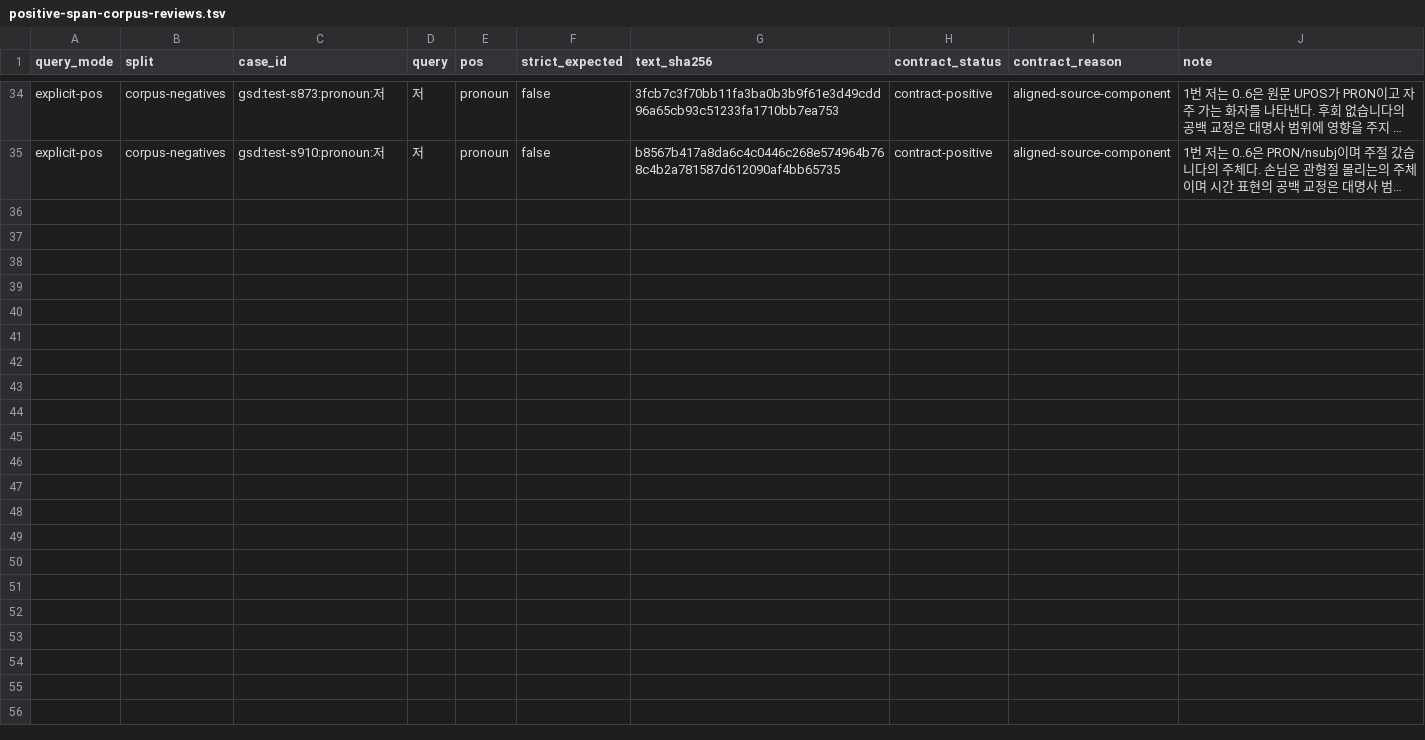
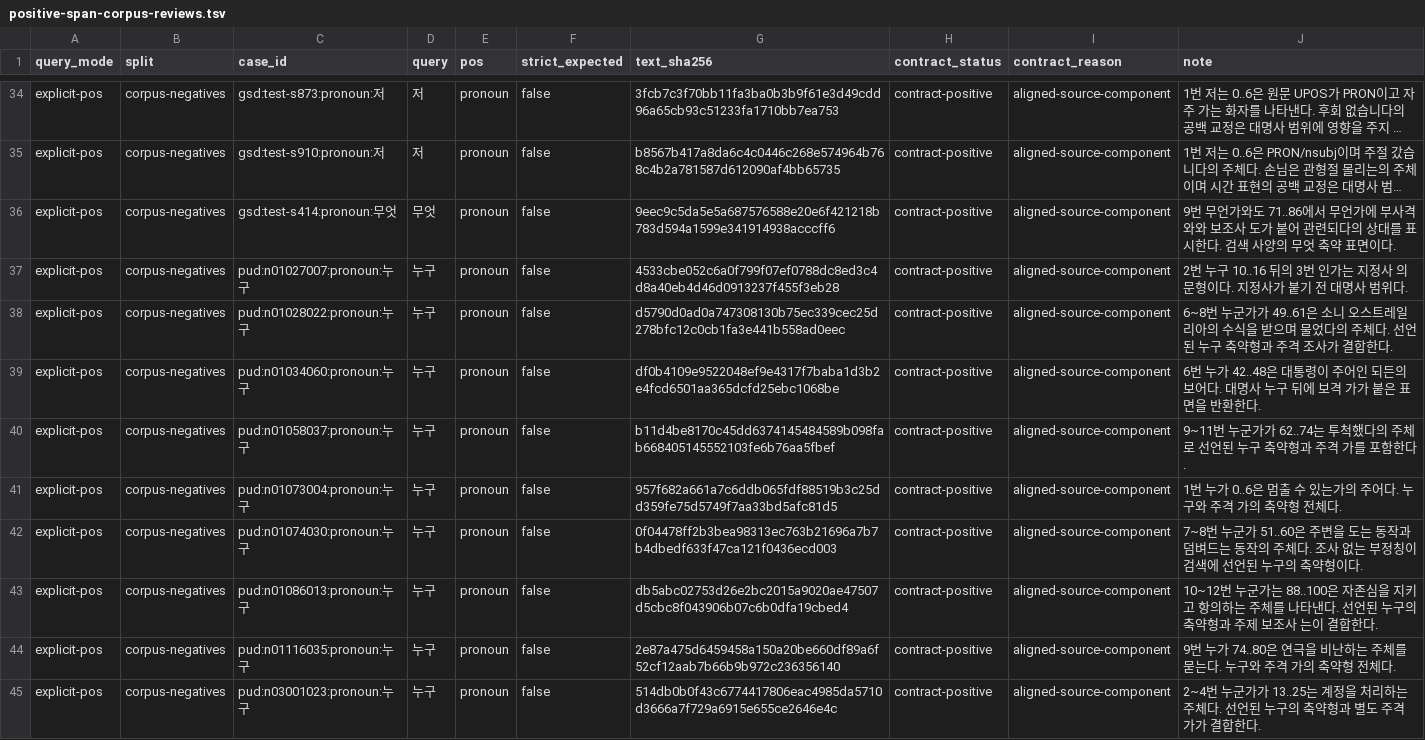
Before and after one commit to SeokminHong/kfind, a TSV file: tools/morph-compare/positive-span-corpus-reviews.tsv, drawn as a sheet; only a part is shown, gaps mark what is left out; long unchanged cells end in …; the diff names each change by its address in the sheet, - before the commit and + after, or states it on an @@ line.

Commit message:
test(kfind/benchmark): 누구와 무엇의 원문 양성 범위 복원 (#931)

```diff
--- a/tools/morph-compare/positive-span-corpus-reviews.tsv
+++ b/tools/morph-compare/positive-span-corpus-reviews.tsv
+row 36: explicit-pos | corpus-negatives | gsd:test-s414:pronoun:무엇 | 무엇 | pronoun | false | 9eec9c5da5e5a687576588e20e6f421218b783d594a1599e341914938acccff6 | contract-positive | aligned-source-component | 9번 무언가와도 71..86에서 무언가에 부사격 와와 보조사 도가 붙어 관련되다의 상대를 표시한다. 검색 사양의 무엇 축약 표면이다.
+row 37: explicit-pos | corpus-negatives | pud:n01027007:pronoun:누구 | 누구 | pronoun | false | 4533cbe052c6a0f799f07ef0788dc8ed3c4d8a40eb4d46d0913237f455f3eb28 | contract-positive | aligned-source-component | 2번 누구 10..16 뒤의 3번 인가는 지정사 의문형이다. 지정사가 붙기 전 대명사 범위다.
+row 38: explicit-pos | corpus-negatives | pud:n01028022:pronoun:누구 | 누구 | pronoun | false | d5790d0ad0a747308130b75ec339cec25d278bfc12c0cb1fa3e441b558ad0eec | contract-positive | aligned-source-component | 6~8번 누군가가 49..61은 소니 오스트레일리아의 수식을 받으며 물었다의 주체다. 선언된 누구 축약형과 주격 조사가 결합한다.
+row 39: explicit-pos | corpus-negatives | pud:n01034060:pronoun:누구 | 누구 | pronoun | false | df0b4109e9522048ef9e4317f7baba1d3b2e4fcd6501aa365dcfd25ebc1068be | contract-positive | aligned-source-component | 6번 누가 42..48은 대통령이 주어인 되든의 보어다. 대명사 누구 뒤에 보격 가가 붙은 표면을 반환한다.
+row 40: explicit-pos | corpus-negatives | pud:n01058037:pronoun:누구 | 누구 | pronoun | false | b11d4be8170c45dd6374145484589b098fab668405145552103fe6b76aa5fbef | contract-positive | aligned-source-component | 9~11번 누군가가 62..74는 투척했다의 주체로 선언된 누구 축약형과 주격 가를 포함한다.
+row 41: explicit-pos | corpus-negatives | pud:n01073004:pronoun:누구 | 누구 | pronoun | false | 957f682a661a7c6ddb065fdf88519b3c25dd359fe75d5749f7aa33bd5afc81d5 | contract-positive | aligned-source-component | 1번 누가 0..6은 멈출 수 있는가의 주어다. 누구와 주격 가의 축약형 전체다.
+row 42: explicit-pos | corpus-negatives | pud:n01074030:pronoun:누구 | 누구 | pronoun | false | 0f04478ff2b3bea98313ec763b21696a7b7b4dbedf633f47ca121f0436ecd003 | contract-positive | aligned-source-component | 7~8번 누군가 51..60은 주변을 도는 동작과 덤벼드는 동작의 주체다. 조사 없는 부정칭이 검색에 선언된 누구의 축약형이다.
+row 43: explicit-pos | corpus-negatives | pud:n01086013:pronoun:누구 | 누구 | pronoun | false | db5abc02753d26e2bc2015a9020ae47507d5cbc8f043906b07c6b0dfa19cbed4 | contract-positive | aligned-source-component | 10~12번 누군가는 88..100은 자존심을 지키고 항의하는 주체를 나타낸다. 선언된 누구의 축약형과 주제 보조사 는이 결합한다.
+row 44: explicit-pos | corpus-negatives | pud:n01116035:pronoun:누구 | 누구 | pronoun | false | 2e87a475d6459458a150a20be660df89a6f52cf12aab7b66b9b972c236356140 | contract-positive | aligned-source-component | 9번 누가 74..80은 연극을 비난하는 주체를 묻는다. 누구와 주격 가의 축약형 전체다.
+row 45: explicit-pos | corpus-negatives | pud:n03001023:pronoun:누구 | 누구 | pronoun | false | 514db0b0f43c6774417806eac4985da5710d3666a7f729a6915e655ce2646e4c | contract-positive | aligned-source-component | 2~4번 누군가가 13..25는 계정을 처리하는 주체다. 선언된 누구의 축약형과 별도 주격 가가 결합한다.
```
Also changed, not shown: 2 other files.
